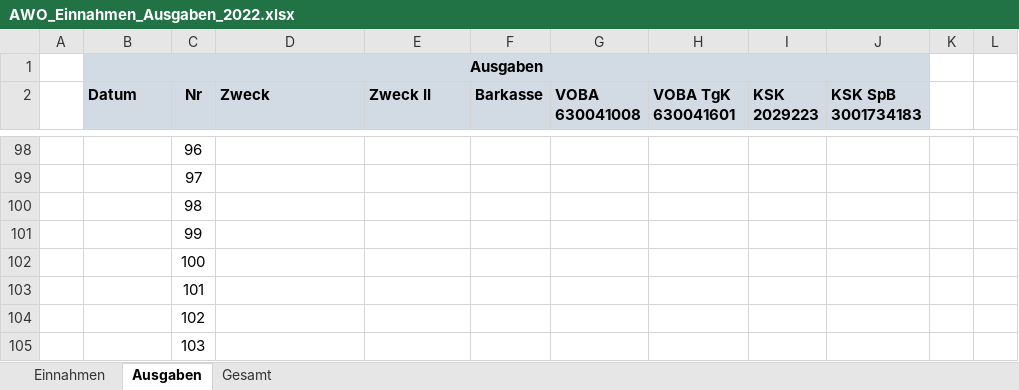
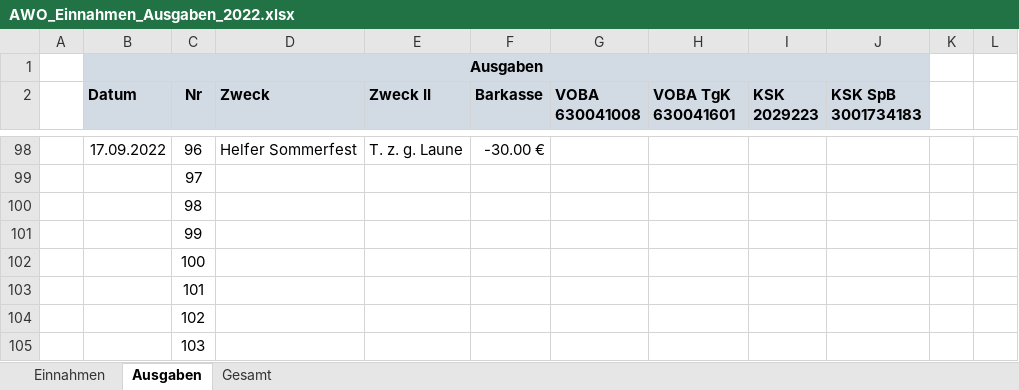
Before and after one commit to bwildner/AWO, an Excel workbook: AWO_Einnahmen_Ausgaben_2022.xlsx, sheet Ausgaben, drawn as a sheet; only a part is shown, gaps mark what is left out; values as stored, in another font and other column widths than the file's, no borders; conditional formats not drawn; the diff covers the shown part only; the diff names each change by its address in the sheet, - before the commit and + after, or states it on an @@ line.

```diff
--- a/AWO_Einnahmen_Ausgaben_2022.xlsx (sheet Ausgaben)
+++ b/AWO_Einnahmen_Ausgaben_2022.xlsx (sheet Ausgaben)
-B98 (Datum): (empty)
+B98 (Datum): 17.09.2022
-D98 (Zweck): (empty)
+D98 (Zweck): Helfer Sommerfest
-E98 (Zweck II): (empty)
+E98 (Zweck II): T. z. g. Laune
-F98 (Barkasse): (empty)
+F98 (Barkasse): -30.00 €
```
Also changed, not shown: 38 edited cells elsewhere in this sheet, sheet Einnahmen, 5 other files.
